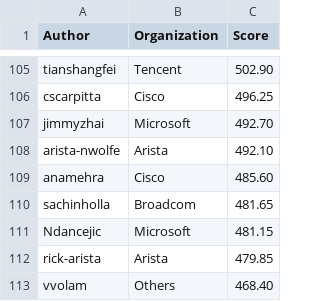
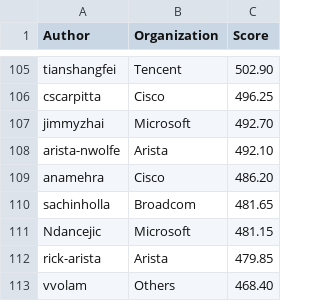
Before and after one commit to sonic-net/sonic-tsc, a CSV file: sii_author_predict.csv, drawn as a sheet; only a part is shown, gaps mark what is left out.

Commit message:
[automation] Update Sii Score by azure pipeline.

```diff
--- a/sii_author_predict.csv
+++ b/sii_author_predict.csv
@@ -108,3 +108,3 @@ jimmyzhai,Microsoft,492.70
 arista-nwolfe,Arista,492.10
-anamehra,Cisco,485.60
+anamehra,Cisco,486.20
 sachinholla,Broadcom,481.65
```
Also changed, not shown: sii_org_predict.csv.
